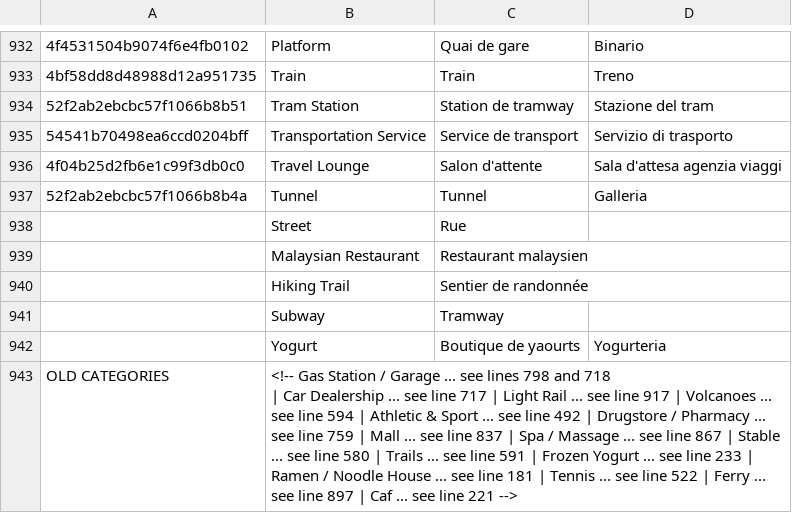
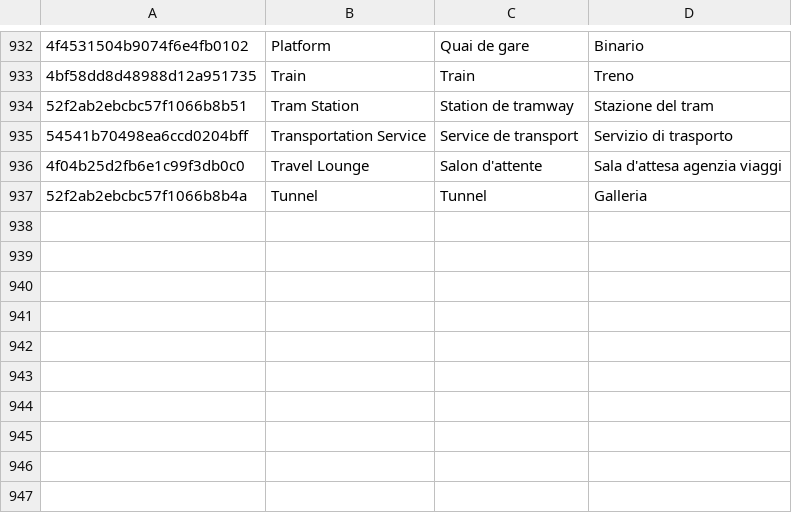
Before and after one commit to D2KLab/semantic-trails, a CSV file: categories.csv, drawn as a sheet; only a part is shown, gaps mark what is left out.

Commit message:
Reverse recent changes
The latest mapping files is at https://docs.google.com/spreadsheets/d/1zVP1U_rgtRDVuYZyC8m66QS_ofFEJSMbyB1n8-rYbmA/edit#gid=0

```diff
--- a/categories.csv
+++ b/categories.csv
@@ -937,8 +937 @@
 52f2ab2ebcbc57f1066b8b4a,Tunnel,Tunnel,Galleria
-,Street,Rue,
-,Malaysian Restaurant,Restaurant malaysien,
-,Hiking Trail,Sentier de randonnée,
-,Subway,Tramway,
-,Yogurt,Boutique de yaourts,Yogurteria
-OLD CATEGORIES,"<!-- Gas Station / Garage ... see lines 798 and 718
-| Car Dealership ... see line 717 | Light Rail ... see line 917 | Volcanoes ... see line 594 | Athletic & Sport ... see line 492 | Drugstore / Pharmacy ... see line 759 | Mall ... see line 837 | Spa / Massage ... see line 867 | Stable ... see line 580 | Trails ... see line 591 | Frozen Yogurt ... see line 233 | Ramen /  Noodle House ... see line 181 | Tennis ... see line 522 | Ferry ... see line 897 | Caf ... see line 221 -->", ,
```
